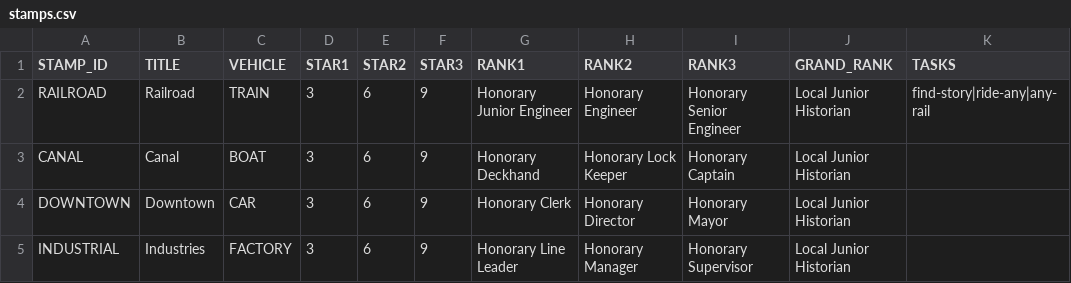
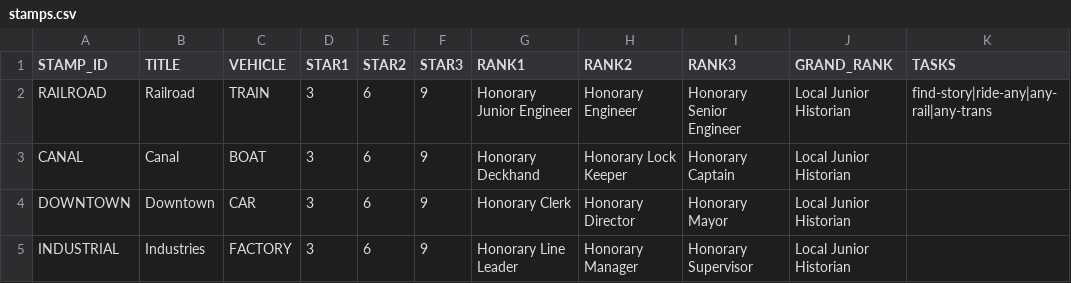
Before and after one commit to Luri-den/ETS, a CSV file: stamps.csv, drawn as a sheet.

```diff
--- a/stamps.csv
+++ b/stamps.csv
@@ -1,3 +1,3 @@
 STAMP_ID,TITLE,VEHICLE,STAR1,STAR2,STAR3,RANK1,RANK2,RANK3,GRAND_RANK,TASKS
-RAILROAD,Railroad,TRAIN,3,6,9,Honorary Junior Engineer,Honorary Engineer,Honorary Senior Engineer,Local Junior Historian,find-story|ride-any|any-rail
+RAILROAD,Railroad,TRAIN,3,6,9,Honorary Junior Engineer,Honorary Engineer,Honorary Senior Engineer,Local Junior Historian,find-story|ride-any|any-rail|any-trans
 CANAL,Canal,BOAT,3,6,9,Honorary Deckhand,Honorary Lock Keeper,Honorary Captain,Local Junior Historian,
```
Also changed, not shown: tasks.csv.
